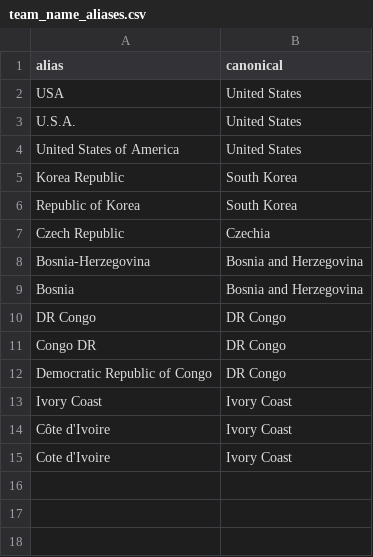
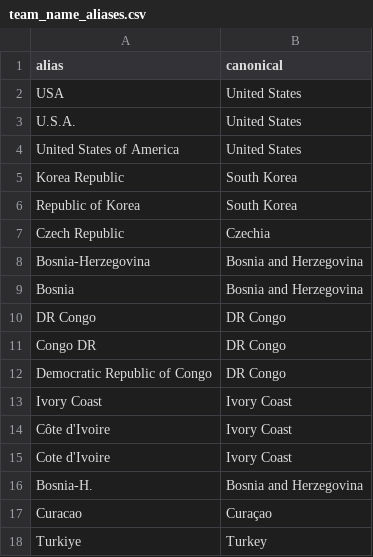
Before and after one commit to fpernett/worldcup_alpha_model, a CSV file: data/team_name_aliases.csv, drawn as a sheet.

Commit message:
Complete team rating coverage and remove neutral fallback from backtests

```diff
--- a/data/team_name_aliases.csv
+++ b/data/team_name_aliases.csv
@@ -15 +15,4 @@ Côte d'Ivoire,Ivory Coast
 Cote d'Ivoire,Ivory Coast
+Bosnia-H.,Bosnia and Herzegovina
+Curacao,Curaçao
+Turkiye,Turkey
```
Also changed, not shown: 14 other files.
